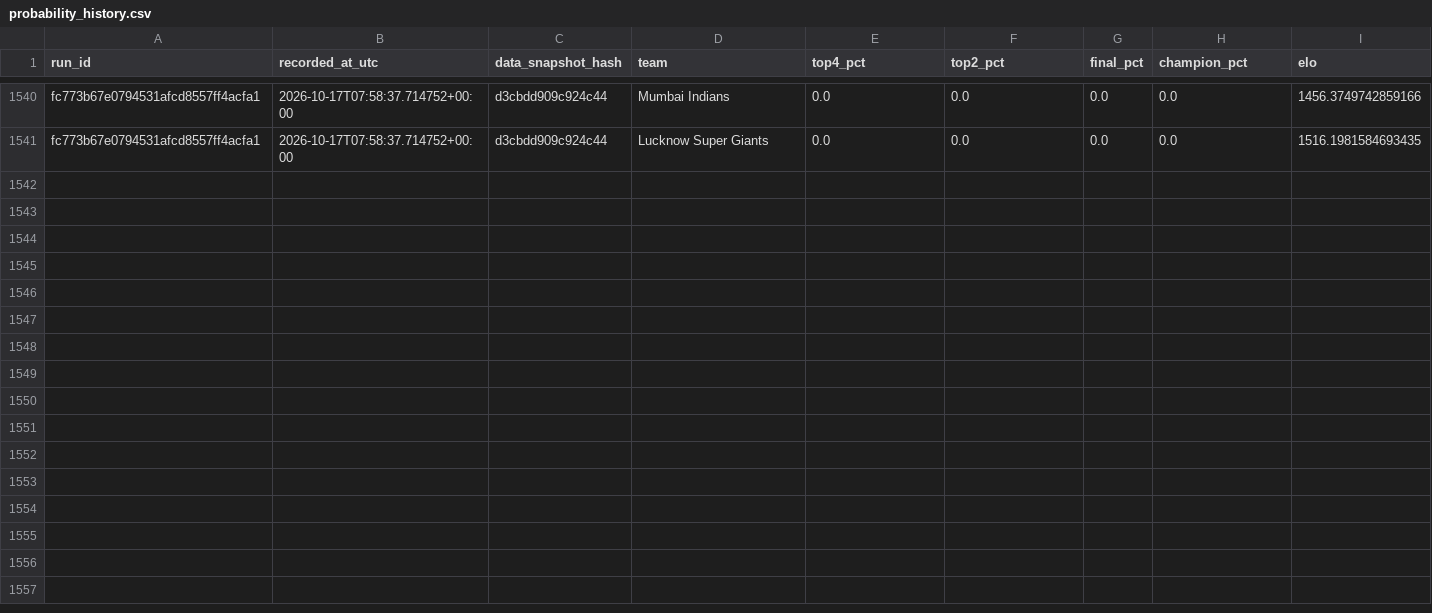
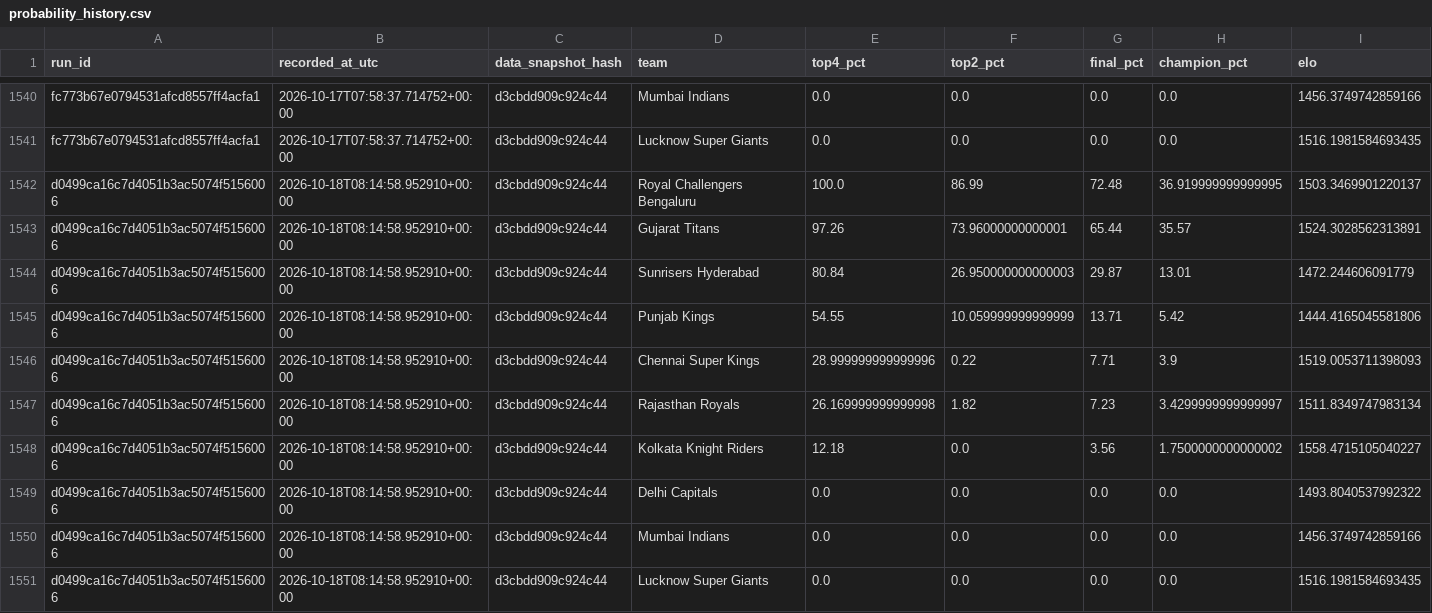
Before and after one commit to Vatsalsrivastava1209/IPL-Predictor, a CSV file: outputs/probability_history.csv, drawn as a sheet; only a part is shown, gaps mark what is left out; the diff names each change by its address in the sheet, - before the commit and + after, or states it on an @@ line.

```diff
--- a/outputs/probability_history.csv
+++ b/outputs/probability_history.csv
+row 1542: d0499ca16c7d4051b3ac5074f5156006 | 2026-10-18T08:14:58.952910+00:00 | d3cbdd909c924c44 | Royal Challengers Bengaluru | 100.0 | 86.99 | 72.48 | 36.919999999999995 | 1503.3469901220137
+row 1543: d0499ca16c7d4051b3ac5074f5156006 | 2026-10-18T08:14:58.952910+00:00 | d3cbdd909c924c44 | Gujarat Titans | 97.26 | 73.96000000000001 | 65.44 | 35.57 | 1524.3028562313891
+row 1544: d0499ca16c7d4051b3ac5074f5156006 | 2026-10-18T08:14:58.952910+00:00 | d3cbdd909c924c44 | Sunrisers Hyderabad | 80.84 | 26.950000000000003 | 29.87 | 13.01 | 1472.244606091779
+row 1545: d0499ca16c7d4051b3ac5074f5156006 | 2026-10-18T08:14:58.952910+00:00 | d3cbdd909c924c44 | Punjab Kings | 54.55 | 10.059999999999999 | 13.71 | 5.42 | 1444.4165045581806
+row 1546: d0499ca16c7d4051b3ac5074f5156006 | 2026-10-18T08:14:58.952910+00:00 | d3cbdd909c924c44 | Chennai Super Kings | 28.999999999999996 | 0.22 | 7.71 | 3.9 | 1519.0053711398093
+row 1547: d0499ca16c7d4051b3ac5074f5156006 | 2026-10-18T08:14:58.952910+00:00 | d3cbdd909c924c44 | Rajasthan Royals | 26.169999999999998 | 1.82 | 7.23 | 3.4299999999999997 | 1511.8349747983134
+row 1548: d0499ca16c7d4051b3ac5074f5156006 | 2026-10-18T08:14:58.952910+00:00 | d3cbdd909c924c44 | Kolkata Knight Riders | 12.18 | 0.0 | 3.56 | 1.7500000000000002 | 1558.4715105040227
+row 1549: d0499ca16c7d4051b3ac5074f5156006 | 2026-10-18T08:14:58.952910+00:00 | d3cbdd909c924c44 | Delhi Capitals | 0.0 | 0.0 | 0.0 | 0.0 | 1493.8040537992322
+row 1550: d0499ca16c7d4051b3ac5074f5156006 | 2026-10-18T08:14:58.952910+00:00 | d3cbdd909c924c44 | Mumbai Indians | 0.0 | 0.0 | 0.0 | 0.0 | 1456.3749742859166
+row 1551: d0499ca16c7d4051b3ac5074f5156006 | 2026-10-18T08:14:58.952910+00:00 | d3cbdd909c924c44 | Lucknow Super Giants | 0.0 | 0.0 | 0.0 | 0.0 | 1516.1981584693435
```
Also changed, not shown: outputs/simulation_runs.csv.
